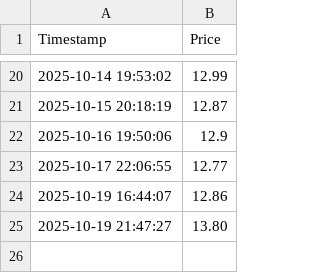
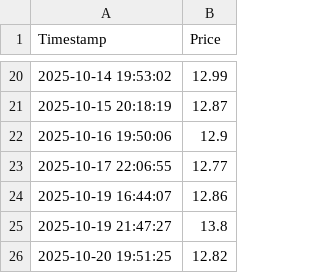
Before and after one commit to sergiobk201/get_bob_quote, a CSV file: bob_usdt_history.csv, drawn as a sheet; only a part is shown, gaps mark what is left out.

```diff
--- a/bob_usdt_history.csv
+++ b/bob_usdt_history.csv
@@ -24,2 +24,3 @@ Timestamp,Price
 2025-10-19 16:44:07,12.86
-2025-10-19 21:47:27,13.80
+2025-10-19 21:47:27,13.8
+2025-10-20 19:51:25,12.82
```
Also changed, not shown: 2 other files.
